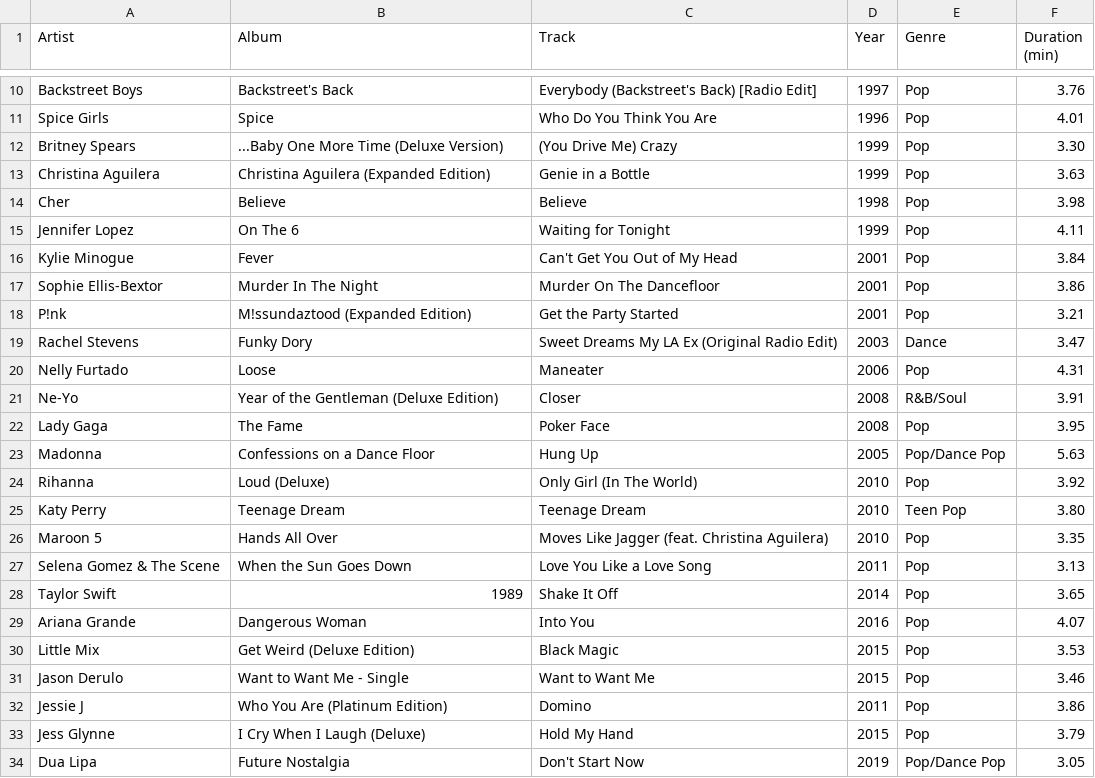
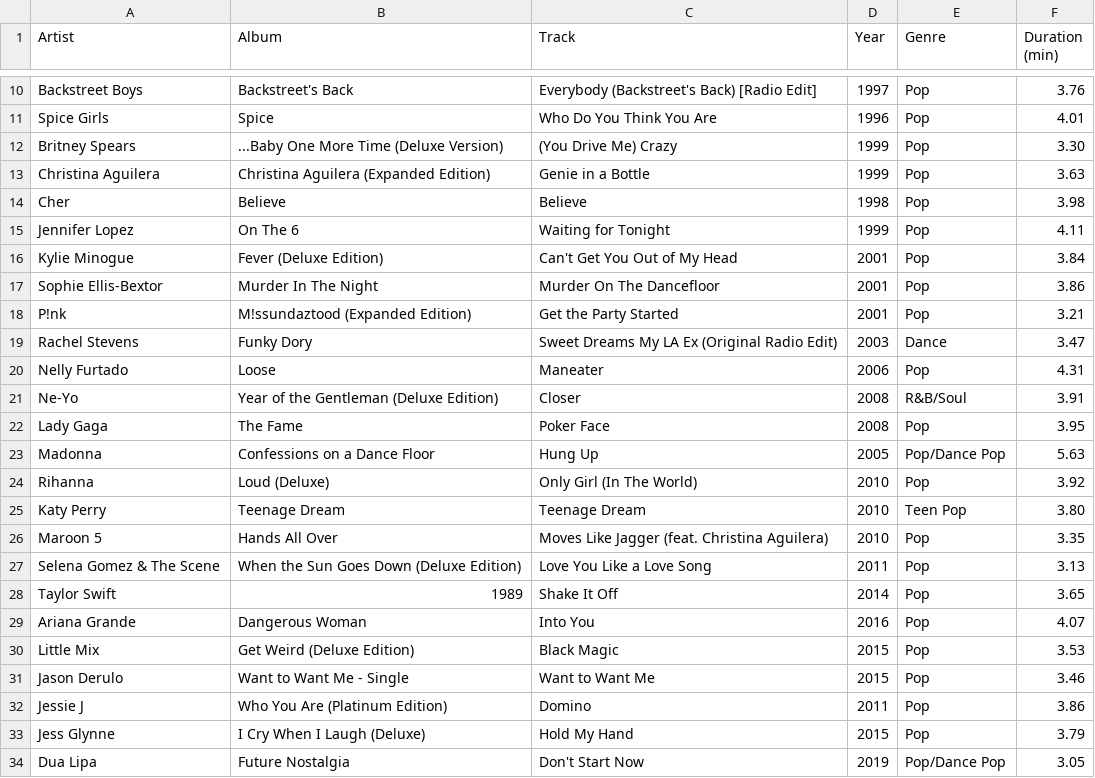
Before and after one commit to ceth-x86/beatmap-clojure, a CSV file: resources/catalog/playlists/Pop_Dance_Pop.csv, drawn as a sheet; only a part is shown, gaps mark what is left out.

Commit message:
Update album titles in playlists for accuracy
- Corrected album titles for several entries, including Kylie Minogue's "Fever" to "Fever (Deluxe Edition)" and Selena Gomez & The Scene's "When the Sun Goes Down" to "When the Sun Goes Down (Deluxe Edition)" in the Pop_Dance_Pop playlist.
- Updated Madonna's album title to "Music (Bonus Track Version)" in the Pop_Electropop playlist.
- Adjusted titles in the Rock_Arena_Rock and Rock_Classic_Rock playlists for Foreigner and The Rolling Stones to reflect remastered versions.
- Ensured consistency in album naming across multiple playlists.

```diff
--- a/resources/catalog/playlists/Pop_Dance_Pop.csv
+++ b/resources/catalog/playlists/Pop_Dance_Pop.csv
@@ -15,3 +15,3 @@ Cher,Believe,Believe,1998,Pop,3.98
 Jennifer Lopez,On The 6,Waiting for Tonight,1999,Pop,4.11
-Kylie Minogue,Fever,Can't Get You Out of My Head,2001,Pop,3.84
+Kylie Minogue,Fever (Deluxe Edition),Can't Get You Out of My Head,2001,Pop,3.84
 Sophie Ellis-Bextor,Murder In The Night,Murder On The Dancefloor,2001,Pop,3.86
@@ -26,3 +26,3 @@ Katy Perry,Teenage Dream,Teenage Dream,2010,Teen Pop,3.80
 Maroon 5,Hands All Over,Moves Like Jagger (feat. Christina Aguilera),2010,Pop,3.35
-Selena Gomez & The Scene,When the Sun Goes Down,Love You Like a Love Song,2011,Pop,3.13
+Selena Gomez & The Scene,When the Sun Goes Down (Deluxe Edition),Love You Like a Love Song,2011,Pop,3.13
 Taylor Swift,1989,Shake It Off,2014,Pop,3.65
```
Also changed, not shown: resources/catalog/playlists/Pop_Electropop.csv, resources/catalog/playlists/Rock_Arena_Rock.csv, 2 other files.
